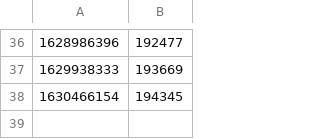
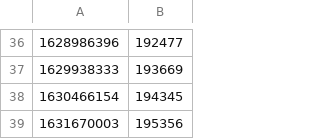
Before and after one commit to decredcommunity/social-media-stats, a CSV file: data/youtube.com/decredchannel/views.csv, drawn as a sheet; only a part is shown, gaps mark what is left out; the diff names each change by its address in the sheet, - before the commit and + after, or states it on an @@ line.

Commit message:
data: update key stats

```diff
--- a/data/youtube.com/decredchannel/views.csv
+++ b/data/youtube.com/decredchannel/views.csv
+row 39: 1631670003 | 195356
```
Also changed, not shown: data/coingecko.com/decred/likes.csv, data/coinmarketcap.com/decred/watchers.csv, 32 other files.
